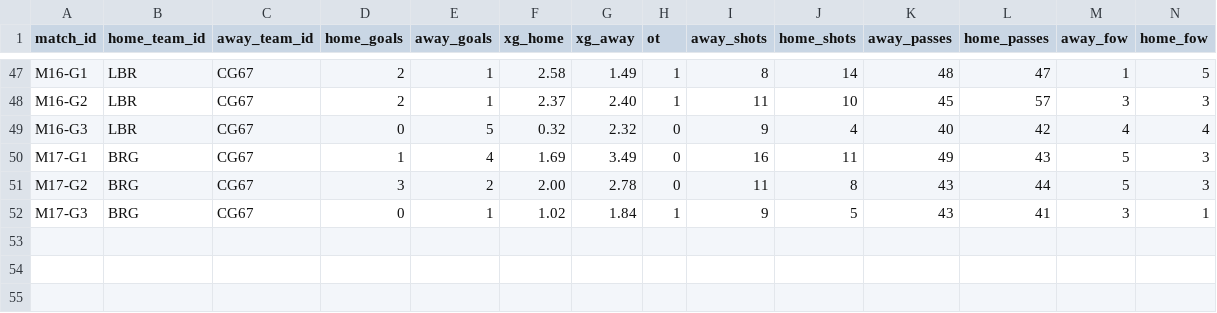
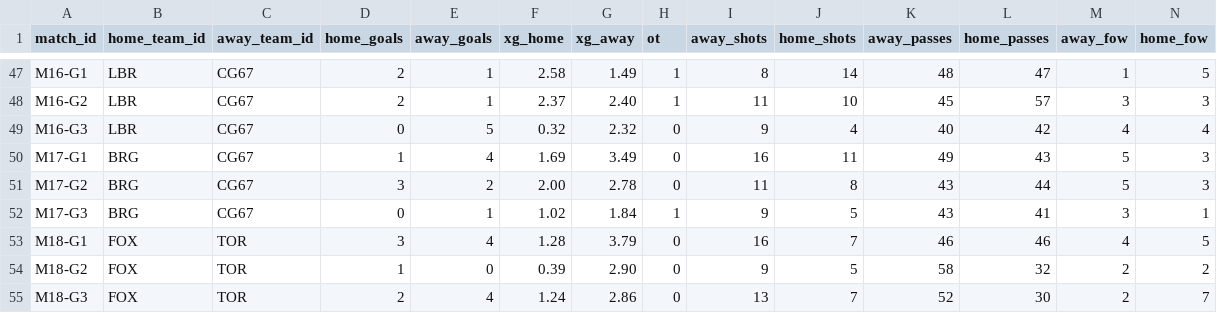
Before and after one commit to SundinWCPL/WCPL, a CSV file: data/S2/games.csv, drawn as a sheet; only a part is shown, gaps mark what is left out; rows hold the shown columns only; the diff names each change by its address in the sheet, - before the commit and + after, or states it on an @@ line.

```diff
--- a/data/S2/games.csv
+++ b/data/S2/games.csv
+row 53: M18-G1 | FOX | TOR | 3 | 4 | 1.28 | 3.79 | 0 | 16 | 7 | 46 | 46 | 4 | 5
+row 54: M18-G2 | FOX | TOR | 1 | 0 | 0.39 | 2.90 | 0 | 9 | 5 | 58 | 32 | 2 | 2
+row 55: M18-G3 | FOX | TOR | 2 | 4 | 1.24 | 2.86 | 0 | 13 | 7 | 52 | 30 | 2 | 7
```
Also changed, not shown: data/S2/boxscores.csv, data/S2/players.csv, 1 other file.
